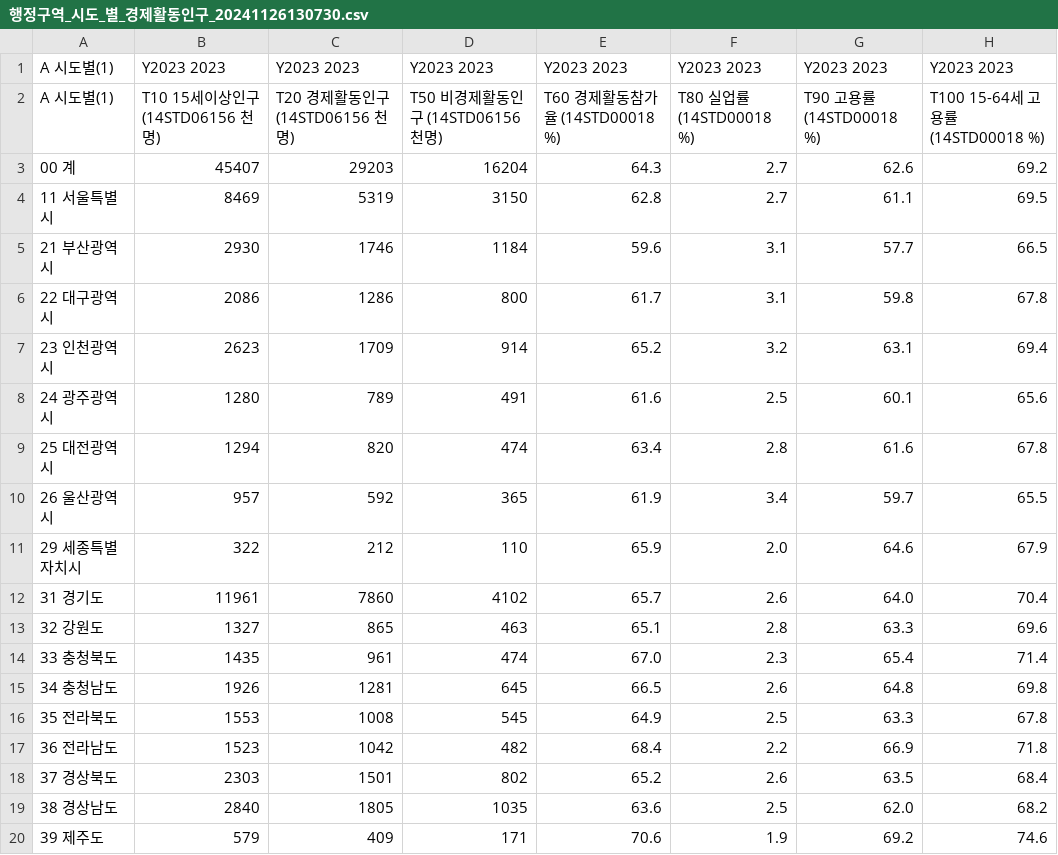
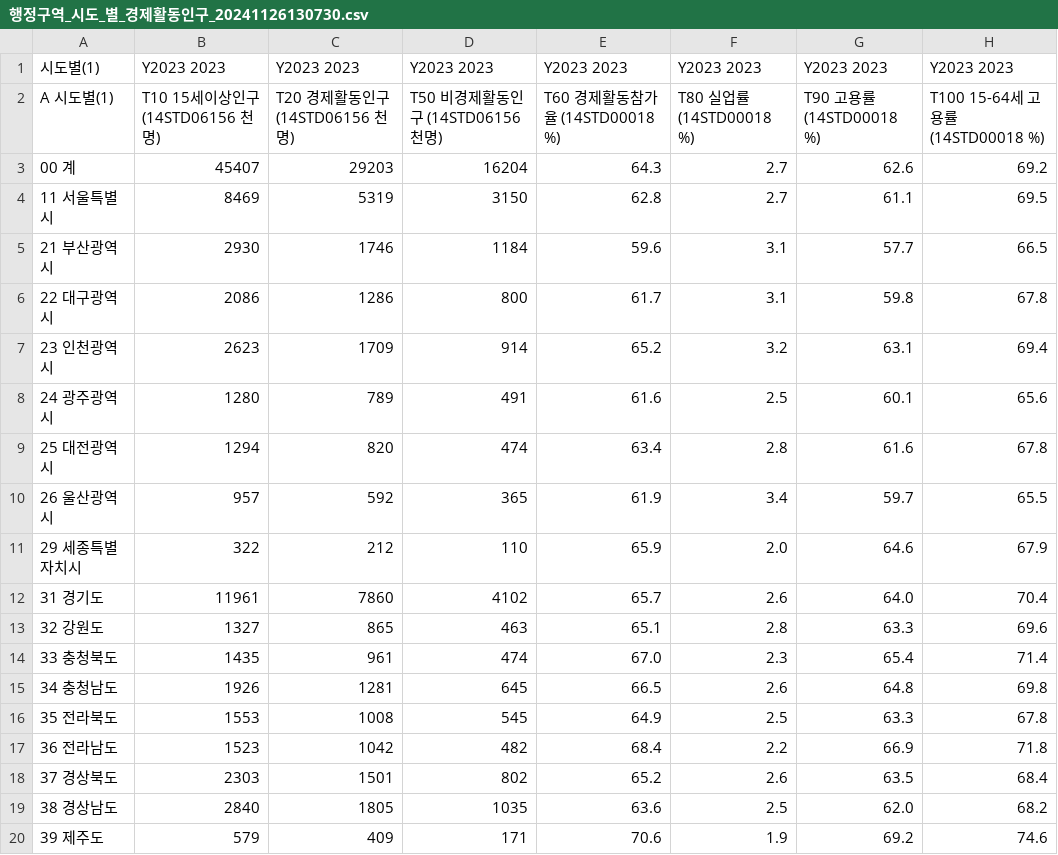
Before and after one commit to songni-png/blank-app, a CSV file: 행정구역_시도_별_경제활동인구_20241126130730.csv, drawn as a sheet; only a part is shown; the diff names each change by its address in the sheet, - before the commit and + after, or states it on an @@ line.

Commit message:
Update 행정구역_시도_별_경제활동인구_20241126130730.csv

```diff
--- a/행정구역_시도_별_경제활동인구_20241126130730.csv
+++ b/행정구역_시도_별_경제활동인구_20241126130730.csv
-A1: A 시도별(1)
+A1: 시도별(1)
```
